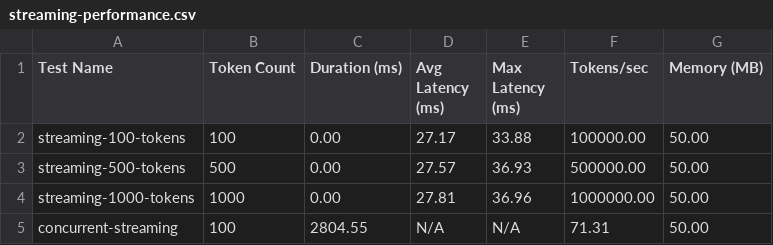
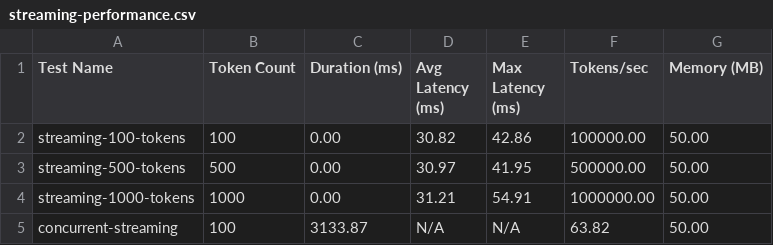
Before and after one commit to DevilsDev/rag-pipeline-utils, a CSV file: performance-reports/streaming-performance.csv, drawn as a sheet.

```diff
--- a/performance-reports/streaming-performance.csv
+++ b/performance-reports/streaming-performance.csv
@@ -1,5 +1,5 @@
 Test Name,Token Count,Duration (ms),Avg Latency (ms),Max Latency (ms),Tokens/sec,Memory (MB)
-streaming-100-tokens,100,0.00,27.17,33.88,100000.00,50.00
-streaming-500-tokens,500,0.00,27.57,36.93,500000.00,50.00
-streaming-1000-tokens,1000,0.00,27.81,36.96,1000000.00,50.00
-concurrent-streaming,100,2804.55,N/A,N/A,71.31,50.00
+streaming-100-tokens,100,0.00,30.82,42.86,100000.00,50.00
+streaming-500-tokens,500,0.00,30.97,41.95,500000.00,50.00
+streaming-1000-tokens,1000,0.00,31.21,54.91,1000000.00,50.00
+concurrent-streaming,100,3133.87,N/A,N/A,63.82,50.00
```
Also changed, not shown: performance-reports/concurrent-pipeline-performance.csv, performance-reports/token-latency-details.csv, 49 other files.
